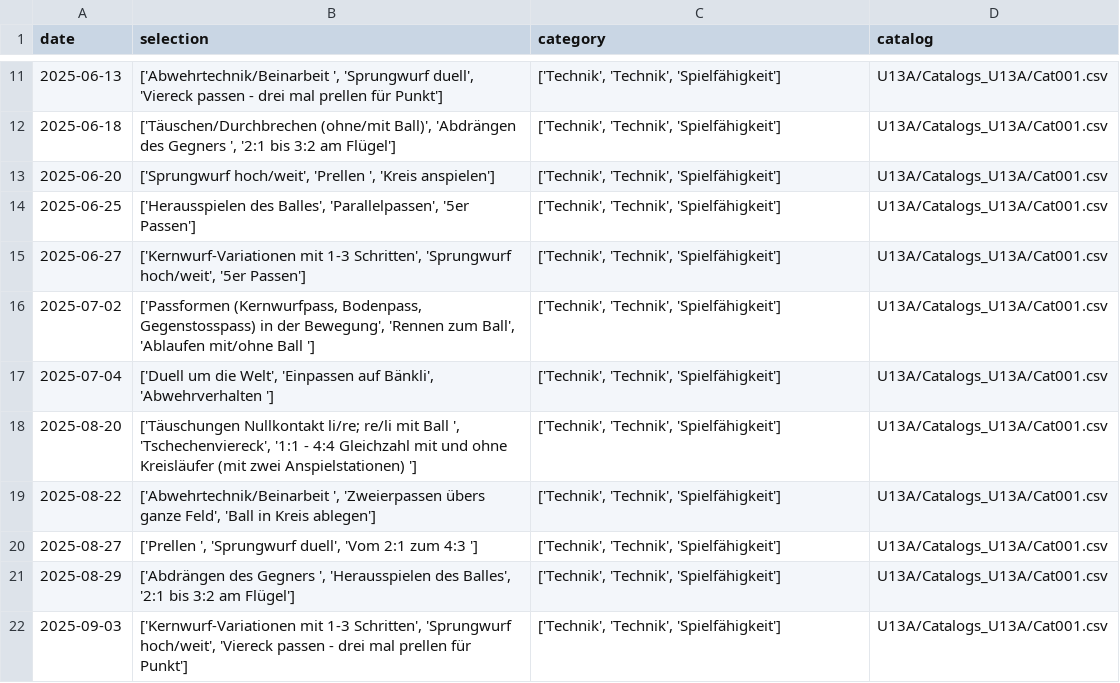
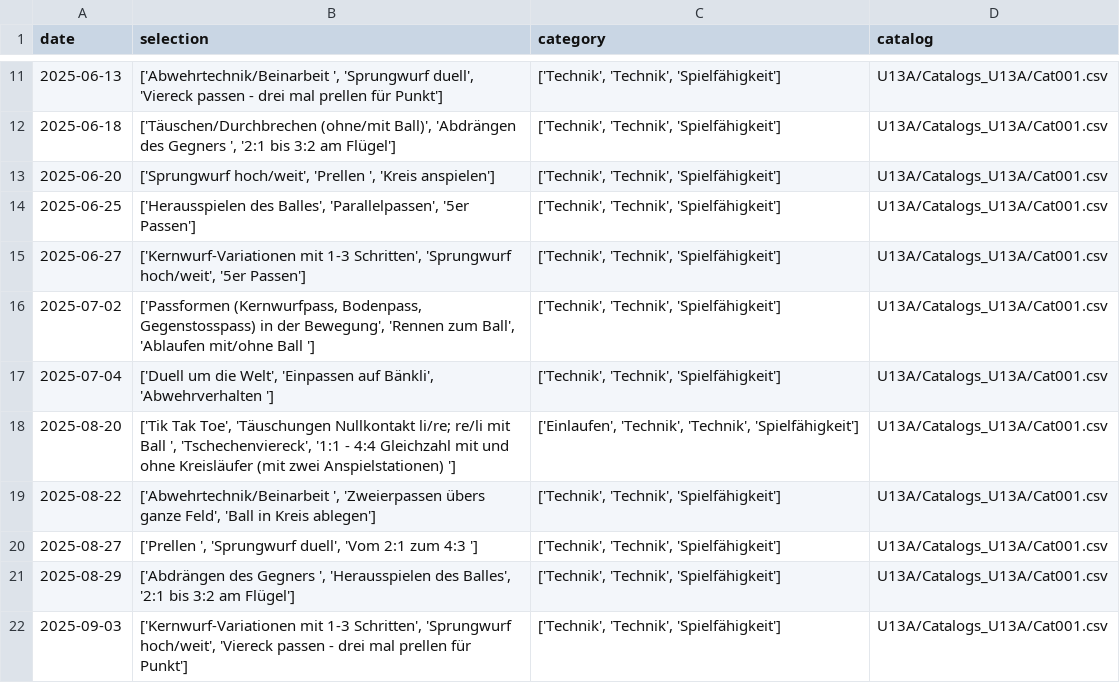
Before and after one commit to Tim171717/Trainingsplaner, a CSV file: U13A/Plans_U13A/Plan_U13A_2526HR.csv, drawn as a sheet; only a part is shown, gaps mark what is left out.

Commit message:
Updated U13A/Plans_U13A/Plan_U13A_2526HR.csv from Streamlit app

```diff
--- a/U13A/Plans_U13A/Plan_U13A_2526HR.csv
+++ b/U13A/Plans_U13A/Plan_U13A_2526HR.csv
@@ -17,3 +17,3 @@ date,selection,category,catalog
 2025-07-04,"['Duell um die Welt', 'Einpassen auf Bänkli', 'Abwehrverhalten ']","['Technik', 'Technik', 'Spielfähigkeit']",U13A/Catalogs_U13A/Cat001.csv
-2025-08-20,"['Täuschungen Nullkontakt li/re; re/li mit Ball ', 'Tschechenviereck', '1:1 - 4:4 Gleichzahl mit und ohne Kreisläufer (mit zwei Anspielstationen) ']","['Technik', 'Technik', 'Spielfähigkeit']",U13A/Catalogs_U13A/Cat001.csv
+2025-08-20,"['Tik Tak Toe', 'Täuschungen Nullkontakt li/re; re/li mit Ball ', 'Tschechenviereck', '1:1 - 4:4 Gleichzahl mit und ohne Kreisläufer (mit zwei Anspielstationen) ']","['Einlaufen', 'Technik', 'Technik', 'Spielfähigkeit']",U13A/Catalogs_U13A/Cat001.csv
 2025-08-22,"['Abwehrtechnik/Beinarbeit ', 'Zweierpassen übers ganze Feld', 'Ball in Kreis ablegen']","['Technik', 'Technik', 'Spielfähigkeit']",U13A/Catalogs_U13A/Cat001.csv
```
